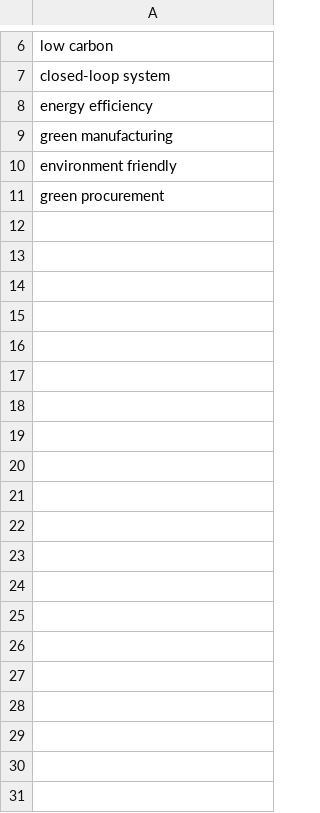
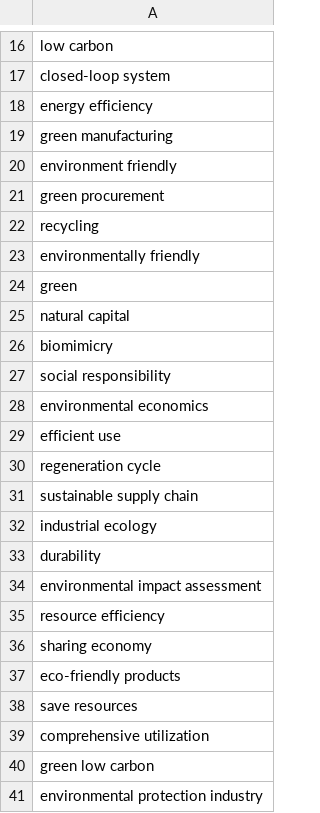
Before and after one commit to Rqcker/test, a CSV file: KeywordsList.csv, drawn as a sheet; only a part is shown, gaps mark what is left out; the diff covers the shown part only.

Commit message:
Add files via upload

```diff
--- a/KeywordsList.csv
+++ b/KeywordsList.csv
@@ -11 +21,21 @@
 "green procurement"
+"recycling"
+"environmentally friendly"
+"green"
+"natural capital"
+"biomimicry"
+"social responsibility"
+"environmental economics"
+"efficient use"
+"regeneration cycle"
+"sustainable supply chain"
+"industrial ecology"
+"durability"
+"environmental impact assessment"
+"resource efficiency"
+"sharing economy"
+"eco-friendly products"
+"save resources"
+"comprehensive utilization"
+"green low carbon"
+"environmental protection industry"
```
Also changed, not shown: 26 added rows elsewhere in this file.
